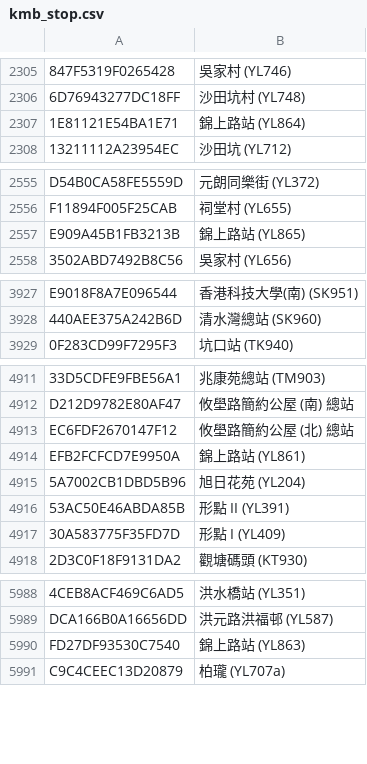
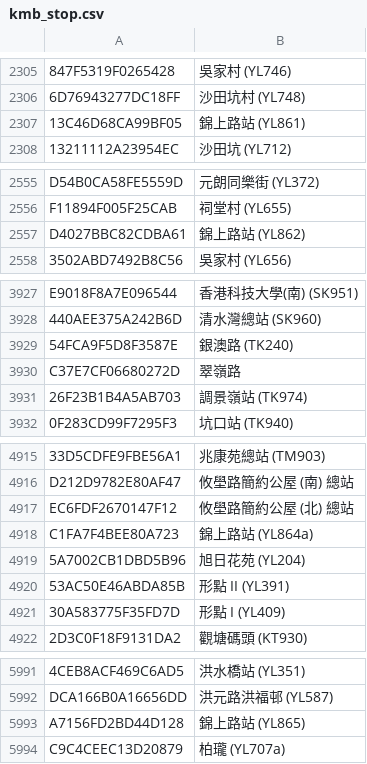
Before and after one commit to emils288/kmb-ctb-data, a CSV file: kmb_stop.csv, drawn as a sheet; only a part is shown, gaps mark what is left out; removed rows and columns are numbered as before the commit, all else as after; the diff covers the shown part only; the diff names each change by its address in the sheet, - before the commit and + after, or states it on an @@ line.

Commit message:
NAS Auto Sync: kmb_stop.csv

```diff
--- a/kmb_stop.csv
+++ b/kmb_stop.csv
-row 2307: 1E81121E54BA1E71 | 錦上路站 (YL864)
+row 2307: 13C46D68CA99BF05 | 錦上路站 (YL861)
-row 2557: E909A45B1FB3213B | 錦上路站 (YL865)
+row 2557: D4027BBC82CDBA61 | 錦上路站 (YL862)
@@ row 4045 moved to row 3929: 54FCA9F5D8F3587E @@
+row 3930: C37E7CF06680272D | 翠嶺路
@@ row 5115 moved to row 3931: 26F23B1B4A5AB703 @@
-row 4914: EFB2FCFCD7E9950A | 錦上路站 (YL861)
+row 4918: C1FA7F4BEE80A723 | 錦上路站 (YL864a)
-row 5990: FD27DF93530C7540 | 錦上路站 (YL863)
+row 5993: A7156FD2BD44D128 | 錦上路站 (YL865)
```
Also changed, not shown: 2 added rows, 2 moved rows and 1 edited cell elsewhere in this file.
